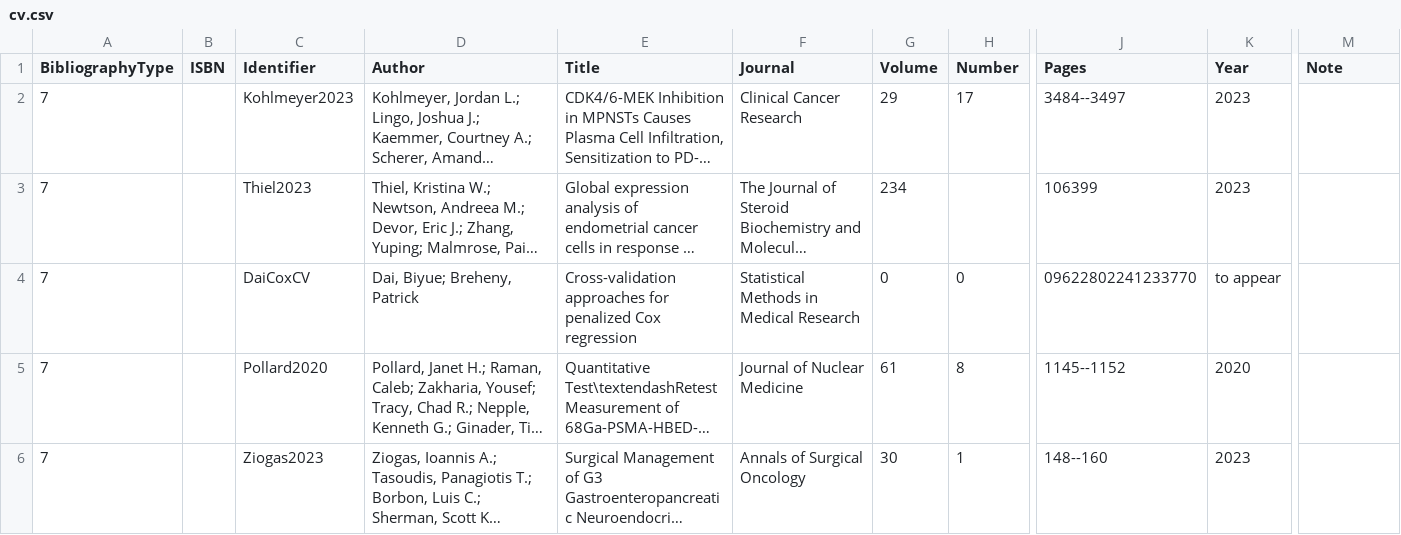
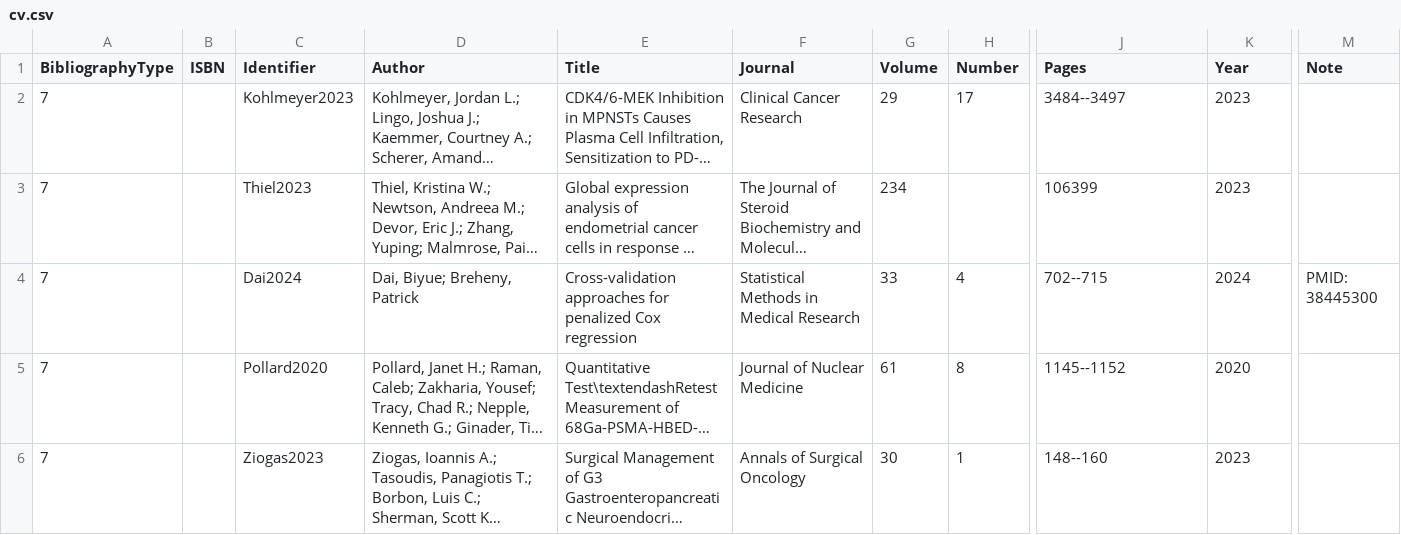
Before and after one commit to pbreheny/web, a CSV file: pubs/cv.csv, drawn as a sheet; only a part is shown, gaps mark what is left out; long unchanged cells end in …; removed rows and columns are numbered as before the commit, all else as after; rows hold the shown columns only; the diff names each change by its address in the sheet, - before the commit and + after, or states it on an @@ line.

```diff
--- a/pubs/cv.csv
+++ b/pubs/cv.csv
-row 4: 7 |  | DaiCoxCV | Dai, Biyue; Breheny, Patrick | Cross-validation approaches for penalized Cox regression | Statistical Methods in Medical Research | 0 | 0 | 09622802241233770 | to appear
+row 4: 7 |  | Dai2024 | Dai, Biyue; Breheny, Patrick | Cross-validation approaches for penalized Cox regression | Statistical Methods in Medical Research | 33 | 4 | 702--715 | 2024 | PMID: 38445300
```
Also changed, not shown: 1 other file.
